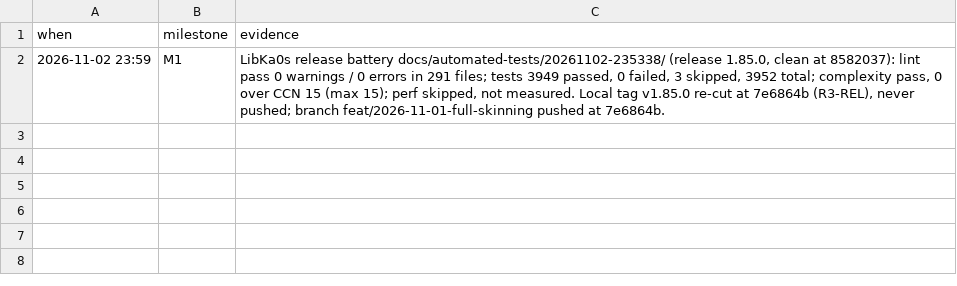
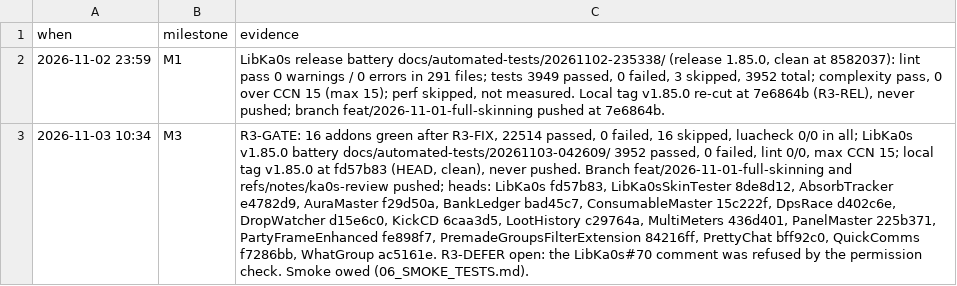
Before and after one commit to tusharsaxena/Ka0sAddonsCommonTasks, a TSV file: docs/2026-11-02-SMOKE_ROUND3/checkpoints.tsv, drawn as a sheet; the diff names each change by its address in the sheet, - before the commit and + after, or states it on an @@ line.

```diff
--- a/docs/2026-11-02-SMOKE_ROUND3/checkpoints.tsv
+++ b/docs/2026-11-02-SMOKE_ROUND3/checkpoints.tsv
+row 3: 2026-11-03 10:34 | M3 | R3-GATE: 16 addons green after R3-FIX, 22514 passed, 0 failed, 16 skipped, luacheck 0/0 in all; LibKa0s v1.85.0 battery docs/automated-tests/20261103-042609/ 3952 passed, 0 failed, lint 0/0, max CCN 15; local tag v1.85.0 at fd57b83 (HEAD, clean), never pushed. Branch feat/2026-11-01-full-skinning and refs/notes/ka0s-review pushed; heads: LibKa0s fd57b83, LibKa0sSkinTester 8de8d12, AbsorbTracker e4782d9, AuraMaster f29d50a, BankLedger bad45c7, ConsumableMaster 15c222f, DpsRace d402c6e, DropWatcher d15e6c0, KickCD 6caa3d5, LootHistory c29764a, MultiMeters 436d401, PanelMaster 225b371, PartyFrameEnhanced fe898f7, PremadeGroupsFilterExtension 84216ff, PrettyChat bff92c0, QuickComms f7286bb, WhatGroup ac5161e. R3-DEFER open: the LibKa0s#70 comment was refused by the permission check. Smoke owed (06_SMOKE_TESTS.md).
```
Also changed, not shown: 2 other files.
